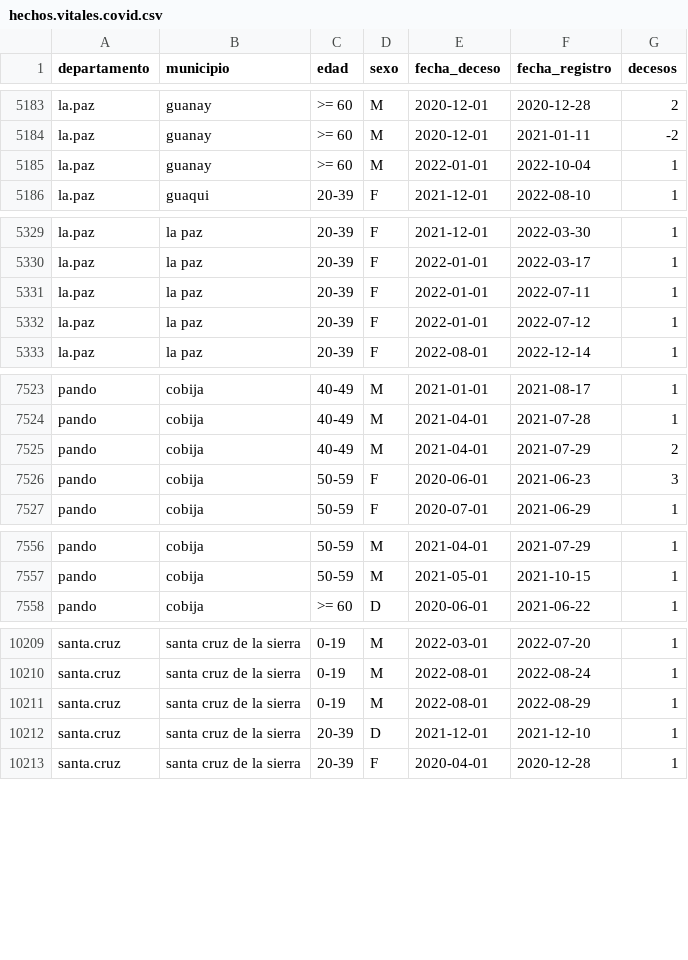
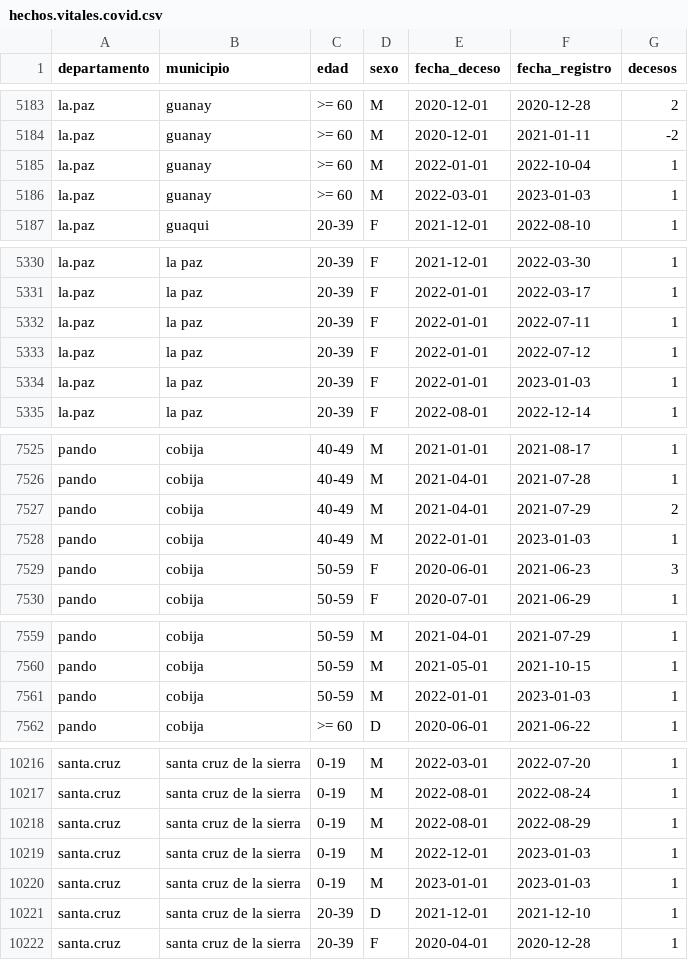
Before and after one commit to sociedatos/bo-mortalidad, a CSV file: hechos.vitales.covid.csv, drawn as a sheet; only a part is shown, gaps mark what is left out; the diff covers the shown part only; the diff names each change by its address in the sheet, - before the commit and + after, or states it on an @@ line.

Commit message:
[ci] actualización siahv covid

```diff
--- a/hechos.vitales.covid.csv
+++ b/hechos.vitales.covid.csv
+row 5186: la.paz | guanay | >= 60 | M | 2022-03-01 | 2023-01-03 | 1
+row 5334: la.paz | la paz | 20-39 | F | 2022-01-01 | 2023-01-03 | 1
+row 7528: pando | cobija | 40-49 | M | 2022-01-01 | 2023-01-03 | 1
+row 7561: pando | cobija | 50-59 | M | 2022-01-01 | 2023-01-03 | 1
+row 10219: santa.cruz | santa cruz de la sierra | 0-19 | M | 2022-12-01 | 2023-01-03 | 1
+row 10220: santa.cruz | santa cruz de la sierra | 0-19 | M | 2023-01-01 | 2023-01-03 | 1
```
Also changed, not shown: 4 added rows elsewhere in this file.
